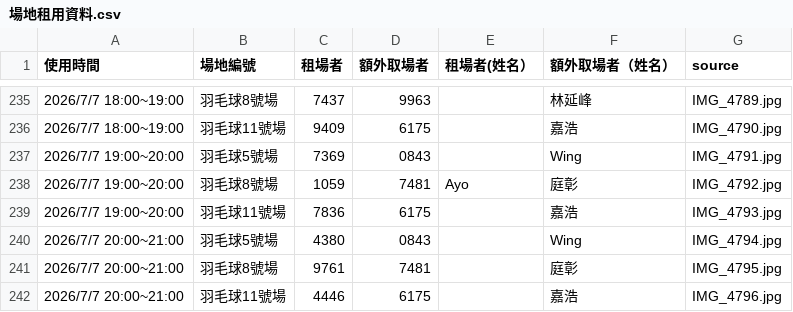
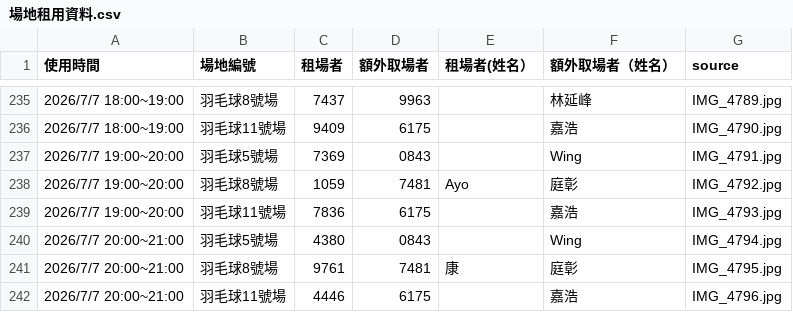
Before and after one commit to adidasracket-Lao/sports-court-booking, a CSV file: 場地租用資料.csv, drawn as a sheet; only a part is shown, gaps mark what is left out.

```diff
--- a/場地租用資料.csv
+++ b/場地租用資料.csv
@@ -240,3 +240,3 @@
 2026/7/7 20:00~21:00,羽毛球5號場,4380,0843,,Wing,IMG_4794.jpg
-2026/7/7 20:00~21:00,羽毛球8號場,9761,7481,,庭彰,IMG_4795.jpg
+2026/7/7 20:00~21:00,羽毛球8號場,9761,7481,康,庭彰,IMG_4795.jpg
 2026/7/7 20:00~21:00,羽毛球11號場,4446,6175,,嘉浩,IMG_4796.jpg
```
Also changed, not shown: 1 other file.
